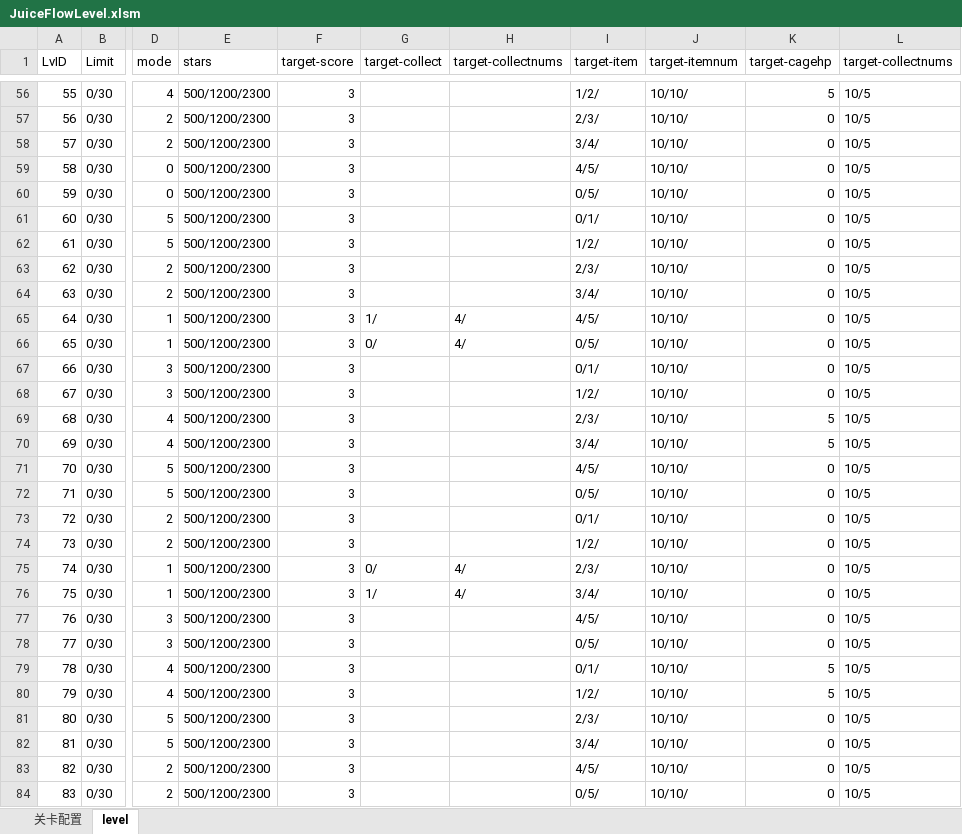
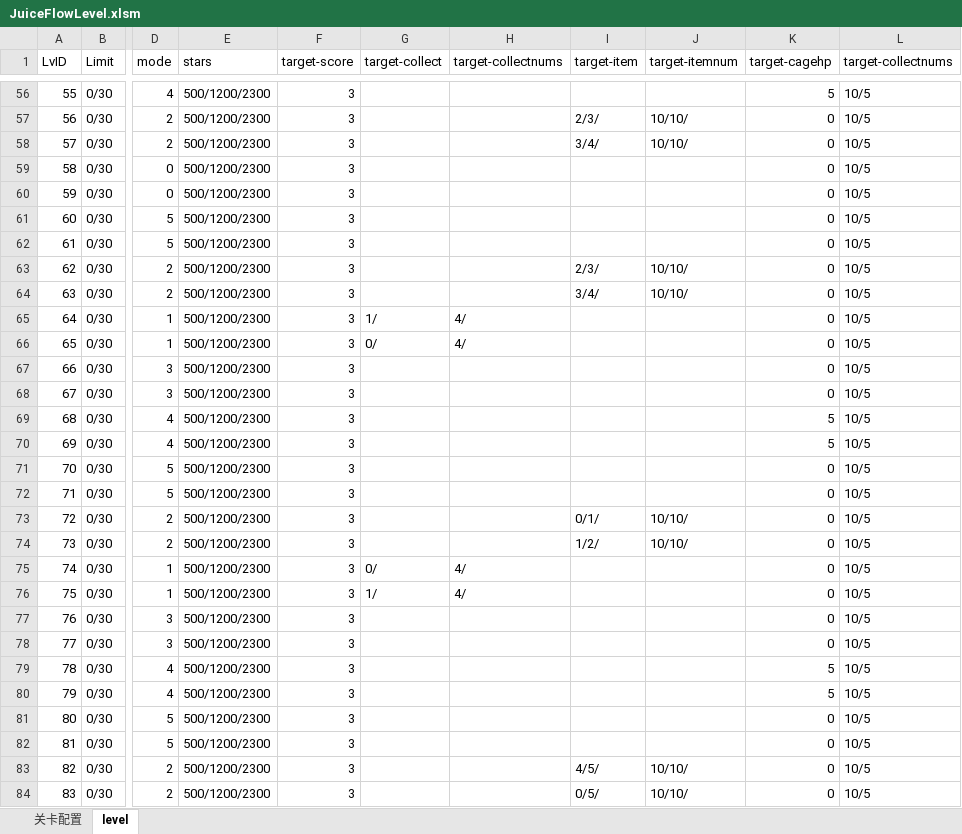
Before and after one commit to jonntd/zhoulu, an Excel workbook: JuiceFlow文档/JuiceFlowLevel.xlsm, sheet level, drawn as a sheet; only a part is shown, gaps mark what is left out; values as stored, in another font and other column widths than the file's, no borders; the diff covers the shown part only; the diff names each change by its address in the sheet, - before the commit and + after, or states it on an @@ line.

```diff
--- a/JuiceFlow文档/JuiceFlowLevel.xlsm (sheet level)
+++ b/JuiceFlow文档/JuiceFlowLevel.xlsm (sheet level)
-I56 (target-item): 1/2/
+I56 (target-item): (empty)
-J56 (target-itemnum): 10/10/
+J56 (target-itemnum): (empty)
-I59 (target-item): 4/5/
+I59 (target-item): (empty)
-J59:J62 (target-itemnum): 10/10/
+J59:J62 (target-itemnum): (empty)
-I60 (target-item): 0/5/
+I60 (target-item): (empty)
-I61 (target-item): 0/1/
+I61 (target-item): (empty)
-I62 (target-item): 1/2/
+I62 (target-item): (empty)
-I65 (target-item): 4/5/
+I65 (target-item): (empty)
-J65:J72 (target-itemnum): 10/10/
+J65:J72 (target-itemnum): (empty)
-I66 (target-item): 0/5/
+I66 (target-item): (empty)
-I67 (target-item): 0/1/
+I67 (target-item): (empty)
-I68 (target-item): 1/2/
+I68 (target-item): (empty)
-I69 (target-item): 2/3/
+I69 (target-item): (empty)
-I70 (target-item): 3/4/
+I70 (target-item): (empty)
-I71 (target-item): 4/5/
+I71 (target-item): (empty)
-I72 (target-item): 0/5/
+I72 (target-item): (empty)
-I75 (target-item): 2/3/
+I75 (target-item): (empty)
-J75:J82 (target-itemnum): 10/10/
+J75:J82 (target-itemnum): (empty)
-I76 (target-item): 3/4/
+I76 (target-item): (empty)
-I77 (target-item): 4/5/
+I77 (target-item): (empty)
-I78 (target-item): 0/5/
+I78 (target-item): (empty)
-I79 (target-item): 0/1/
+I79 (target-item): (empty)
-I80 (target-item): 1/2/
+I80 (target-item): (empty)
-I81 (target-item): 2/3/
+I81 (target-item): (empty)
-I82 (target-item): 3/4/
+I82 (target-item): (empty)
```
Also changed, not shown: 106 edited cells elsewhere in this sheet, 42 other files.
